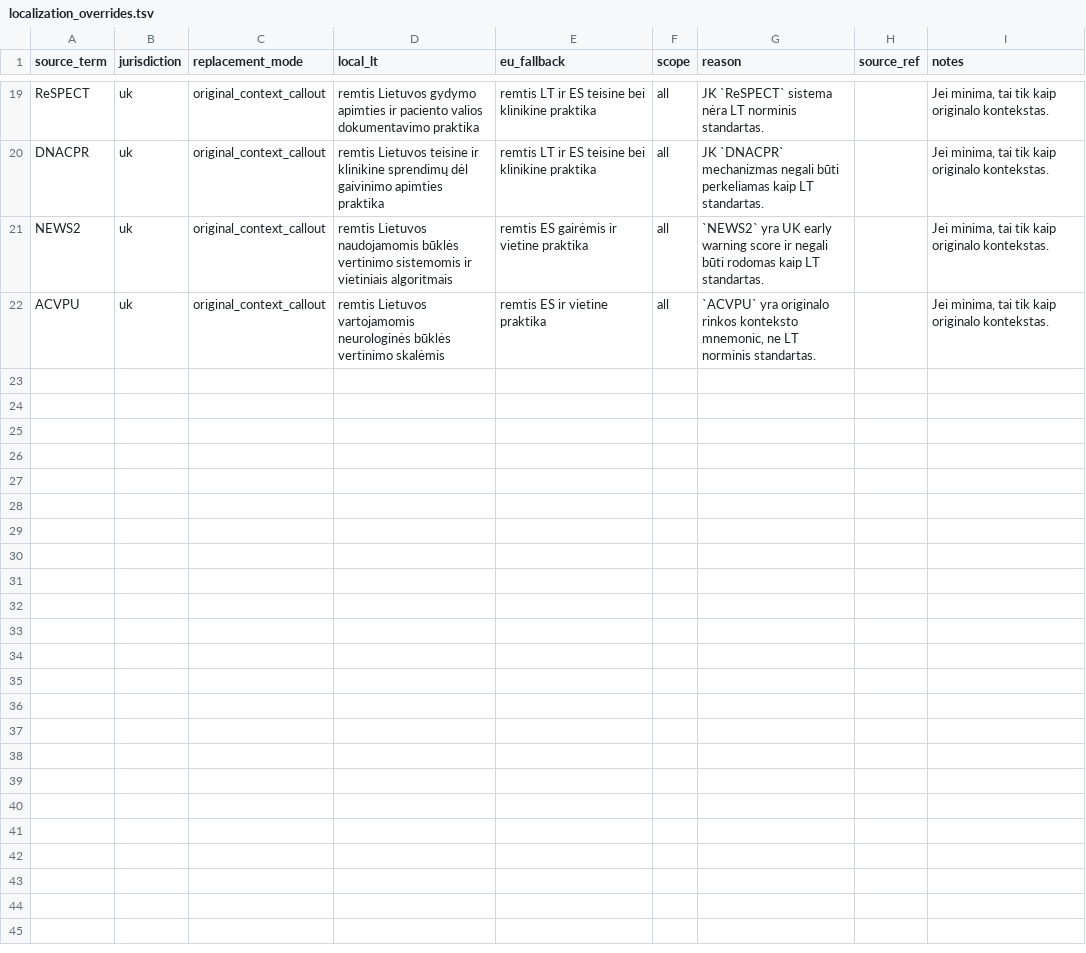
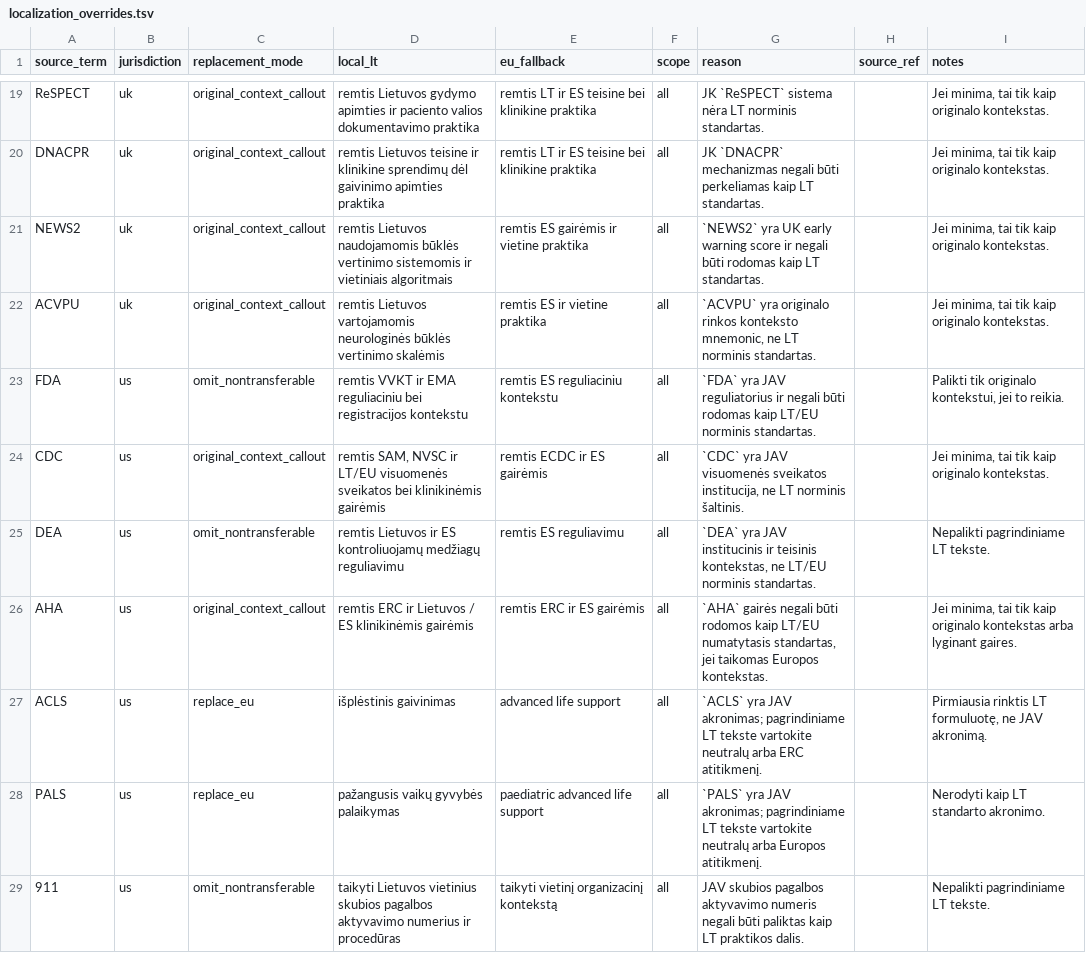
Before and after one commit to dzukauskas/acute-medicine, a TSV file: books/_template/localization_overrides.tsv, drawn as a sheet; only a part is shown, gaps mark what is left out; the diff covers the shown part only; the diff names each change by its address in the sheet, - before the commit and + after, or states it on an @@ line.

Commit message:
Add LT source core to localization workflow

```diff
--- a/books/_template/localization_overrides.tsv
+++ b/books/_template/localization_overrides.tsv
+row 23: FDA | us | omit_nontransferable | remtis VVKT ir EMA reguliaciniu bei registracijos kontekstu | remtis ES reguliaciniu kontekstu | all | `FDA` yra JAV reguliatorius ir negali būti rodomas kaip LT/EU norminis standartas. |  | Palikti tik originalo kontekstui, jei to reikia.
+row 24: CDC | us | original_context_callout | remtis SAM, NVSC ir LT/EU visuomenės sveikatos bei klinikinėmis gairėmis | remtis ECDC ir ES gairėmis | all | `CDC` yra JAV visuomenės sveikatos institucija, ne LT norminis šaltinis. |  | Jei minima, tai tik kaip originalo kontekstas.
+row 25: DEA | us | omit_nontransferable | remtis Lietuvos ir ES kontroliuojamų medžiagų reguliavimu | remtis ES reguliavimu | all | `DEA` yra JAV institucinis ir teisinis kontekstas, ne LT/EU norminis standartas. |  | Nepalikti pagrindiniame LT tekste.
+row 26: AHA | us | original_context_callout | remtis ERC ir Lietuvos / ES klinikinėmis gairėmis | remtis ERC ir ES gairėmis | all | `AHA` gairės negali būti rodomos kaip LT/EU numatytasis standartas, jei taikomas Europos kontekstas. |  | Jei minima, tai tik kaip originalo kontekstas arba lyginant gaires.
+row 27: ACLS | us | replace_eu | išplėstinis gaivinimas | advanced life support | all | `ACLS` yra JAV akronimas; pagrindiniame LT tekste vartokite neutralų arba ERC atitikmenį. |  | Pirmiausia rinktis LT formuluotę, ne JAV akronimą.
+row 28: PALS | us | replace_eu | pažangusis vaikų gyvybės palaikymas | paediatric advanced life support | all | `PALS` yra JAV akronimas; pagrindiniame LT tekste vartokite neutralų arba Europos atitikmenį. |  | Nerodyti kaip LT standarto akronimo.
+row 29: 911 | us | omit_nontransferable | taikyti Lietuvos vietinius skubios pagalbos aktyvavimo numerius ir procedūras | taikyti vietinį organizacinį kontekstą | all | JAV skubios pagalbos aktyvavimo numeris negali būti paliktas kaip LT praktikos dalis. |  | Nepalikti pagrindiniame LT tekste.
```
Also changed, not shown: 7 added rows elsewhere in this file, books/_template/localization_signals.base.tsv, books/_template/review_taxonomy.tsv, 15 other files.
